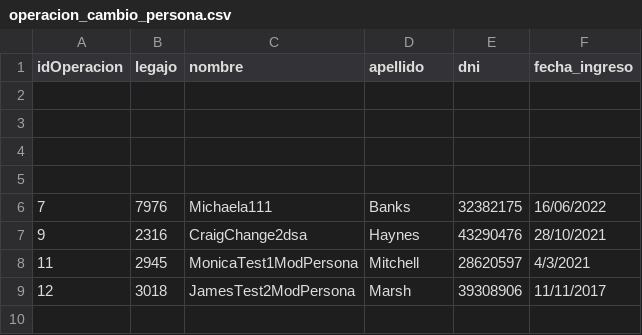
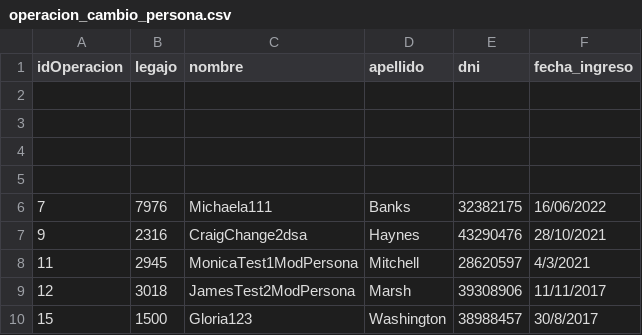
Before and after one commit to JulianJPC/TPIntegradorCorto-master, a CSV file: TemplateTPCorto/Persistencia/DataBase/Tablas/operacion_cambio_persona.csv, drawn as a sheet; the diff names each change by its address in the sheet, - before the commit and + after, or states it on an @@ line.

```diff
--- a/TemplateTPCorto/Persistencia/DataBase/Tablas/operacion_cambio_persona.csv
+++ b/TemplateTPCorto/Persistencia/DataBase/Tablas/operacion_cambio_persona.csv
+row 10: 15 | 1500 | Gloria123 | Washington | 38988457 | 30/8/2017
```
Also changed, not shown: TemplateTPCorto/Persistencia/DataBase/Tablas/autorizacion.csv, TemplateTPCorto/Persistencia/DataBase/Tablas/credenciales.csv, 4 other files.
